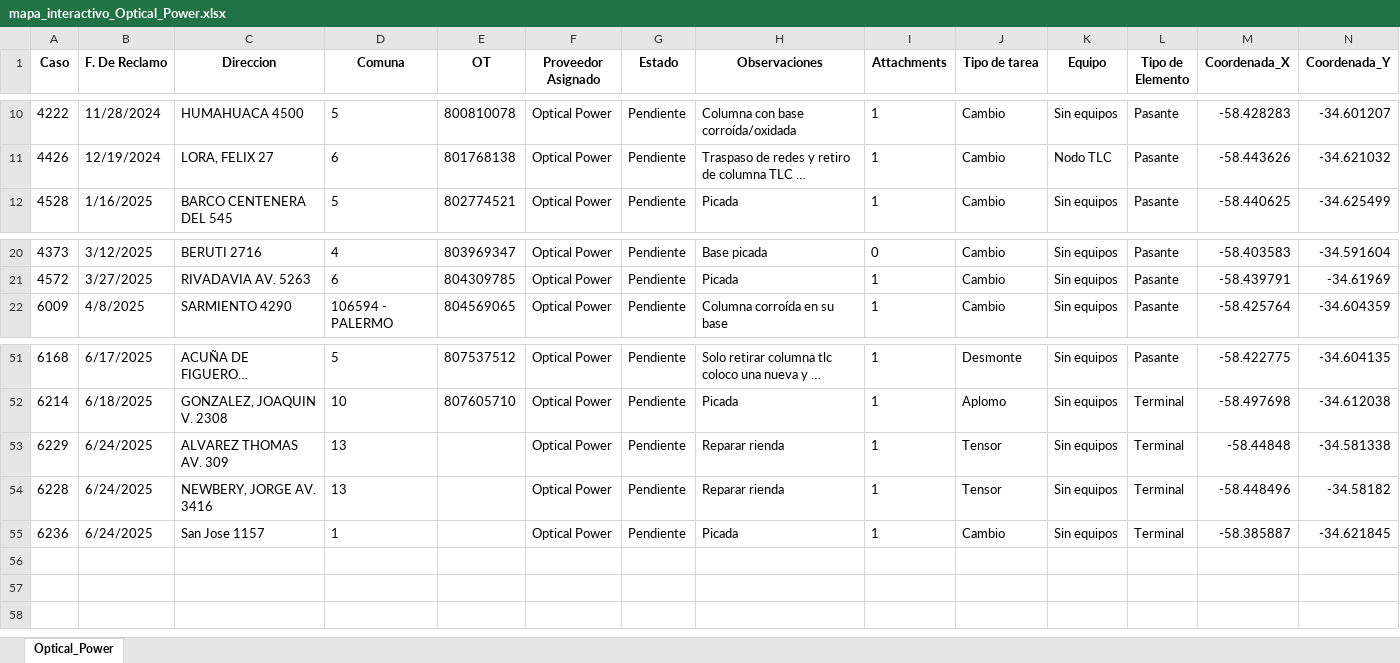
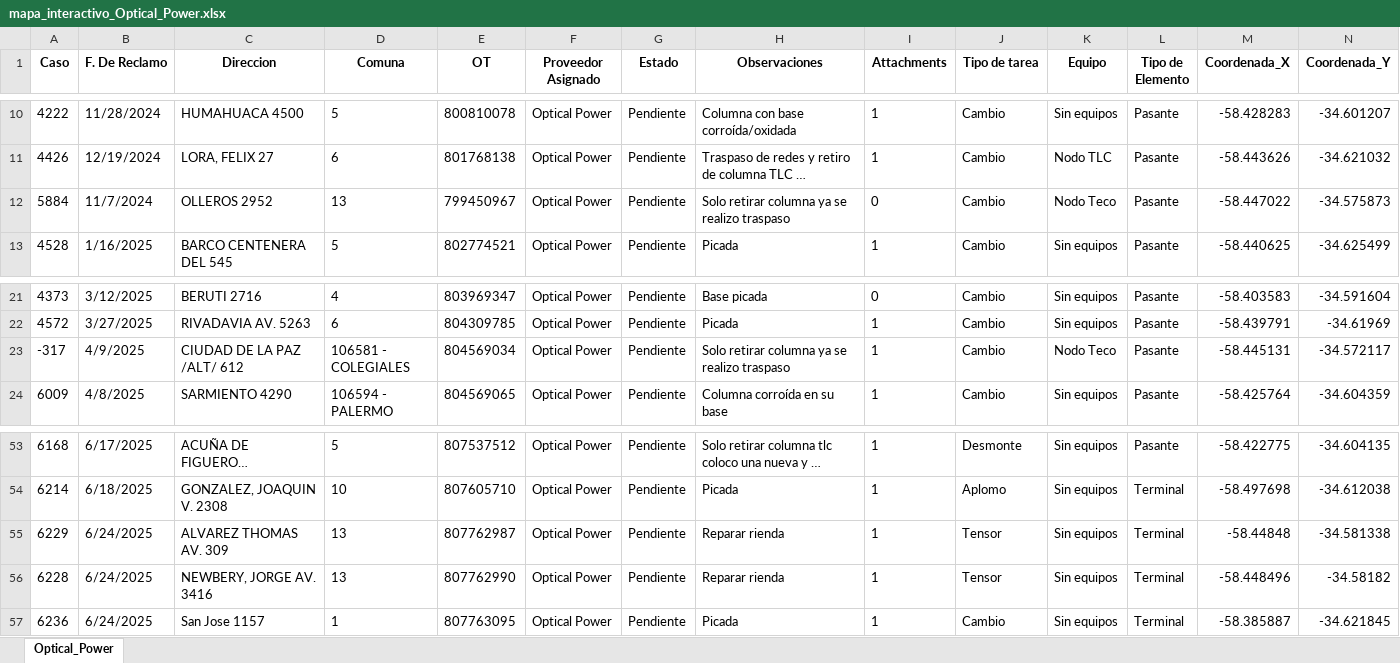
Before and after one commit to riv1matias/mapa_op, an Excel workbook: mapa_interactivo_Optical_Power.xlsx, sheet Optical_Power, drawn as a sheet; only a part is shown, gaps mark what is left out; long unchanged cells end in …; values as stored, in another font and other column widths than the file's, no borders; addresses are those after the commit; the diff names each change by its address in the sheet, - before the commit and + after, or states it on an @@ line.

Commit message:
🔄 Actualización automática del index.html y archivo Excel

```diff
--- a/mapa_interactivo_Optical_Power.xlsx (sheet Optical_Power)
+++ b/mapa_interactivo_Optical_Power.xlsx (sheet Optical_Power)
+row 12: 5884 | 11/7/2024 | OLLEROS 2952 | 13 | 799450967 | Optical Power | Pendiente | Solo retirar columna ya se realizo traspaso | 0 | Cambio | Nodo Teco | Pasante | -58.447022 | -34.575873
+row 23: -317 | 4/9/2025 | CIUDAD DE LA PAZ /ALT/ 612 | 106581 - COLEGIALES | 804569034 | Optical Power | Pendiente | Solo retirar columna ya se realizo traspaso | 1 | Cambio | Nodo Teco | Pasante | -58.445131 | -34.572117
-E55 (OT): (empty)
+E55 (OT): 807762987
-E56 (OT): (empty)
+E56 (OT): 807762990
-E57 (OT): (empty)
+E57 (OT): 807763095
```
Also changed, not shown: 1 other file.
